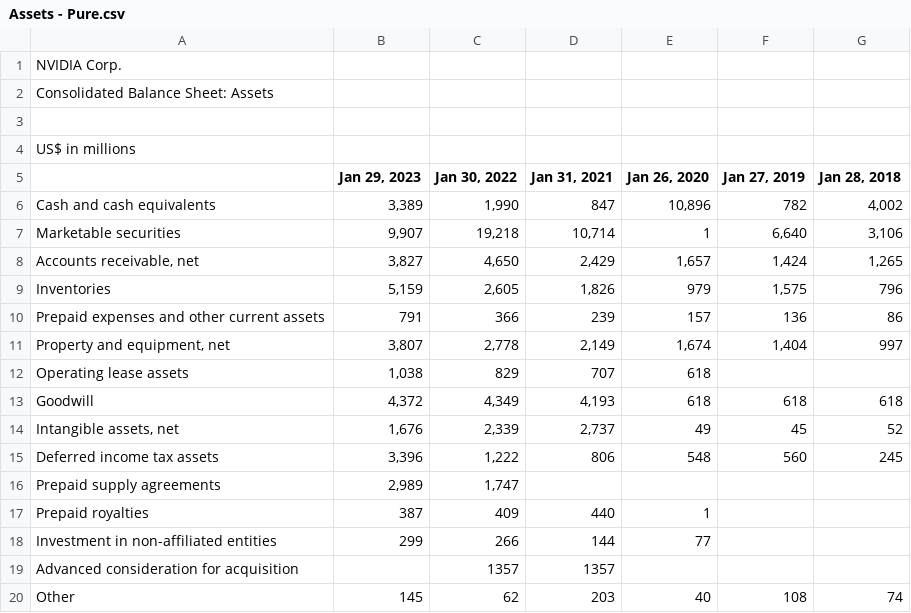
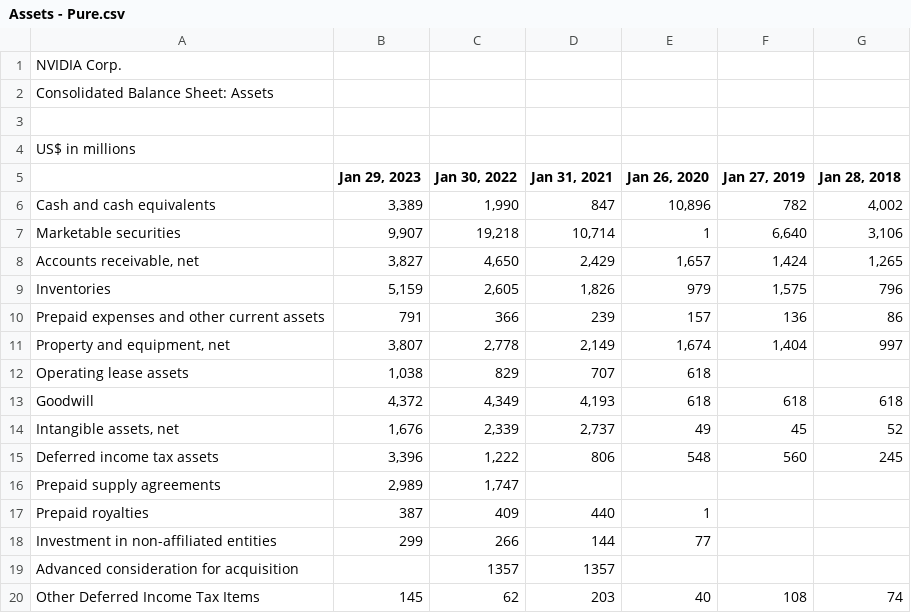
Before and after one commit to e19931107/Power_BI-Nvidia_Financial_Report, a CSV file: CSV/Assets - Pure.csv, drawn as a sheet.

```diff
--- a/CSV/Assets - Pure.csv
+++ b/CSV/Assets - Pure.csv
@@ -19,2 +19,2 @@ Investment in non-affiliated entities,299,266,144,77,,
 Advanced consideration for acquisition,,1357,1357,,,
-Other,145,62,203,40,108,74
+Other Deferred Income Tax Items,145,62,203,40,108,74
```
Also changed, not shown: CSV/Liabilities and Equity - Pure.csv, 1 other file.
